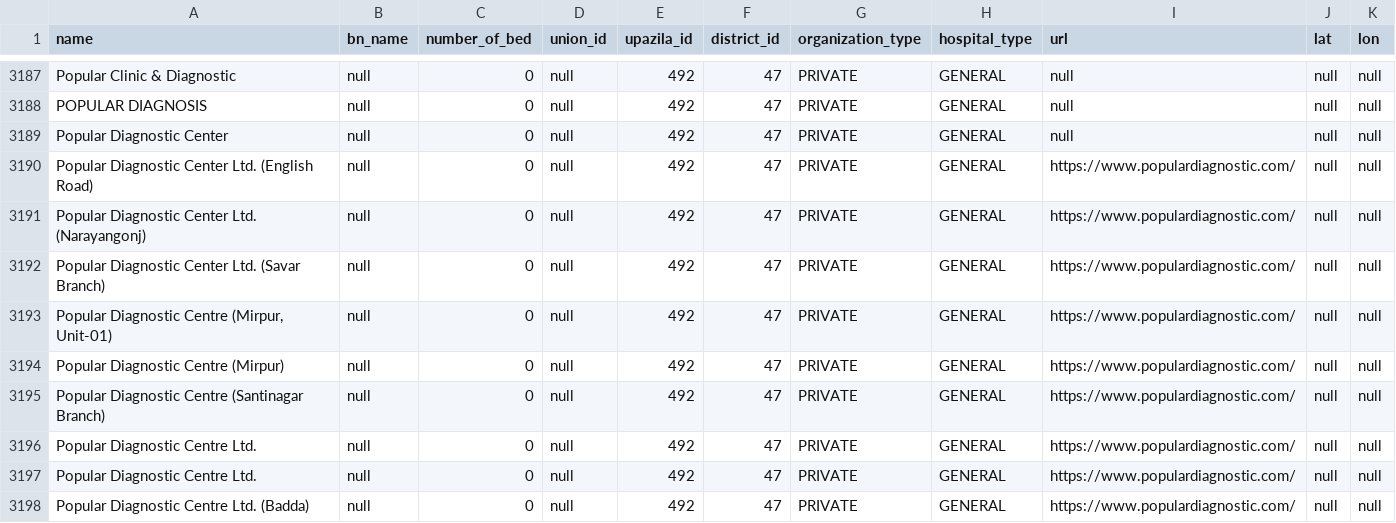
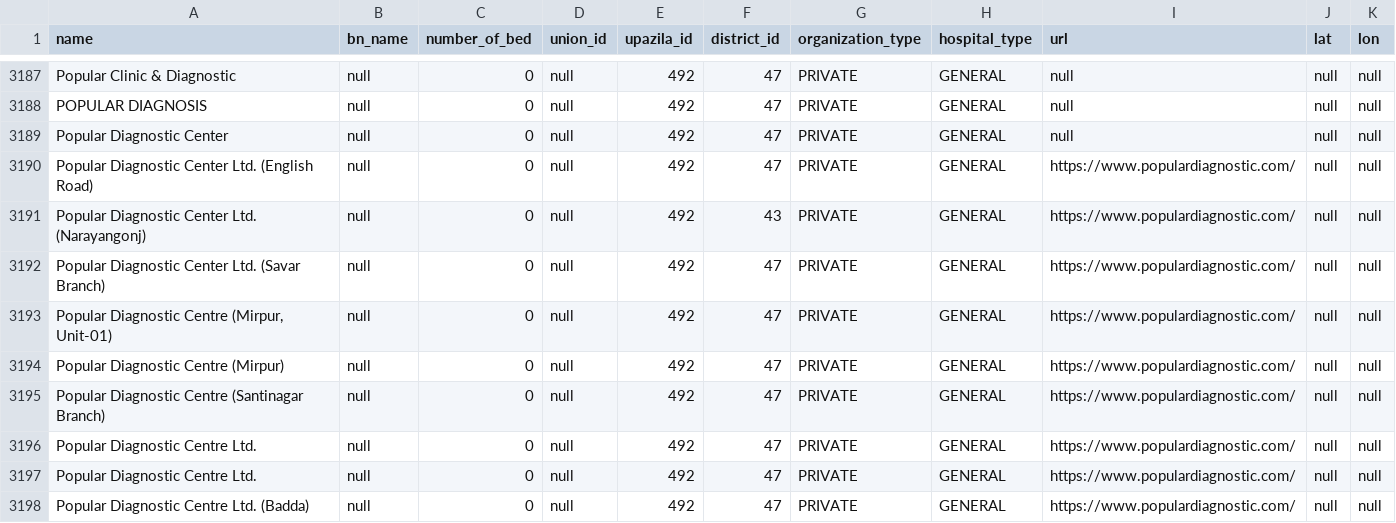
Before and after one commit to Cipher-Text/opencare, a CSV file: open-care-backend/src/main/resources/db.changelog/v-0.1.0/seeds/hospital.csv, drawn as a sheet; only a part is shown, gaps mark what is left out.

```diff
--- a/open-care-backend/src/main/resources/db.changelog/v-0.1.0/seeds/hospital.csv
+++ b/open-care-backend/src/main/resources/db.changelog/v-0.1.0/seeds/hospital.csv
@@ -3192,3 +3192,3 @@ Popular Diagnostic Center,null,0,null,492,47,PRIVATE,GENERAL,null,null,null
 Popular Diagnostic Center Ltd. (English Road),null,0,null,492,47,PRIVATE,GENERAL,https://www.populardiagnostic.com/,null,null
-Popular Diagnostic Center Ltd. (Narayangonj),null,0,null,492,47,PRIVATE,GENERAL,https://www.populardiagnostic.com/,null,null
+Popular Diagnostic Center Ltd. (Narayangonj),null,0,null,492,43,PRIVATE,GENERAL,https://www.populardiagnostic.com/,null,null
 Popular Diagnostic Center Ltd. (Savar Branch),null,0,null,492,47,PRIVATE,GENERAL,https://www.populardiagnostic.com/,null,null
```
